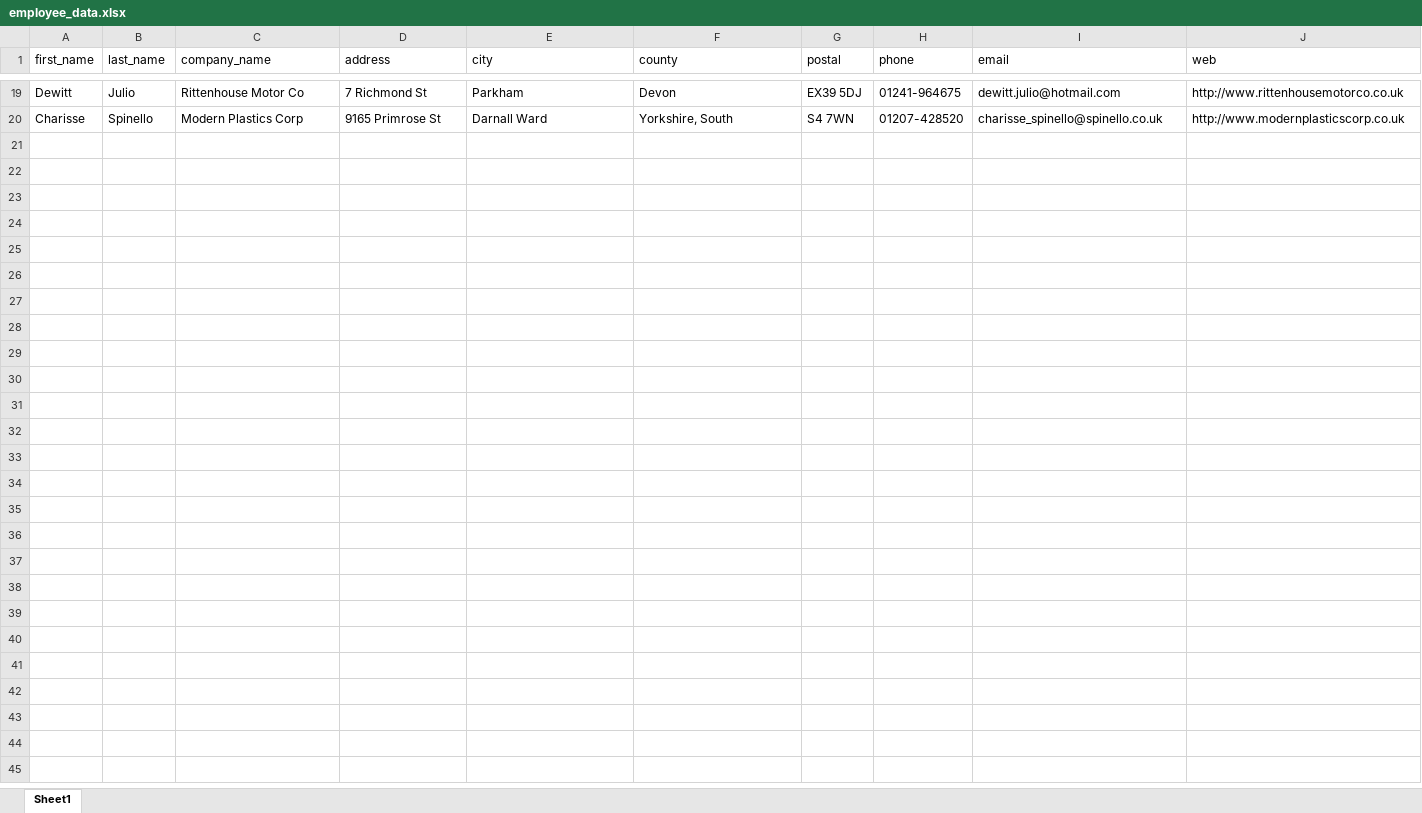
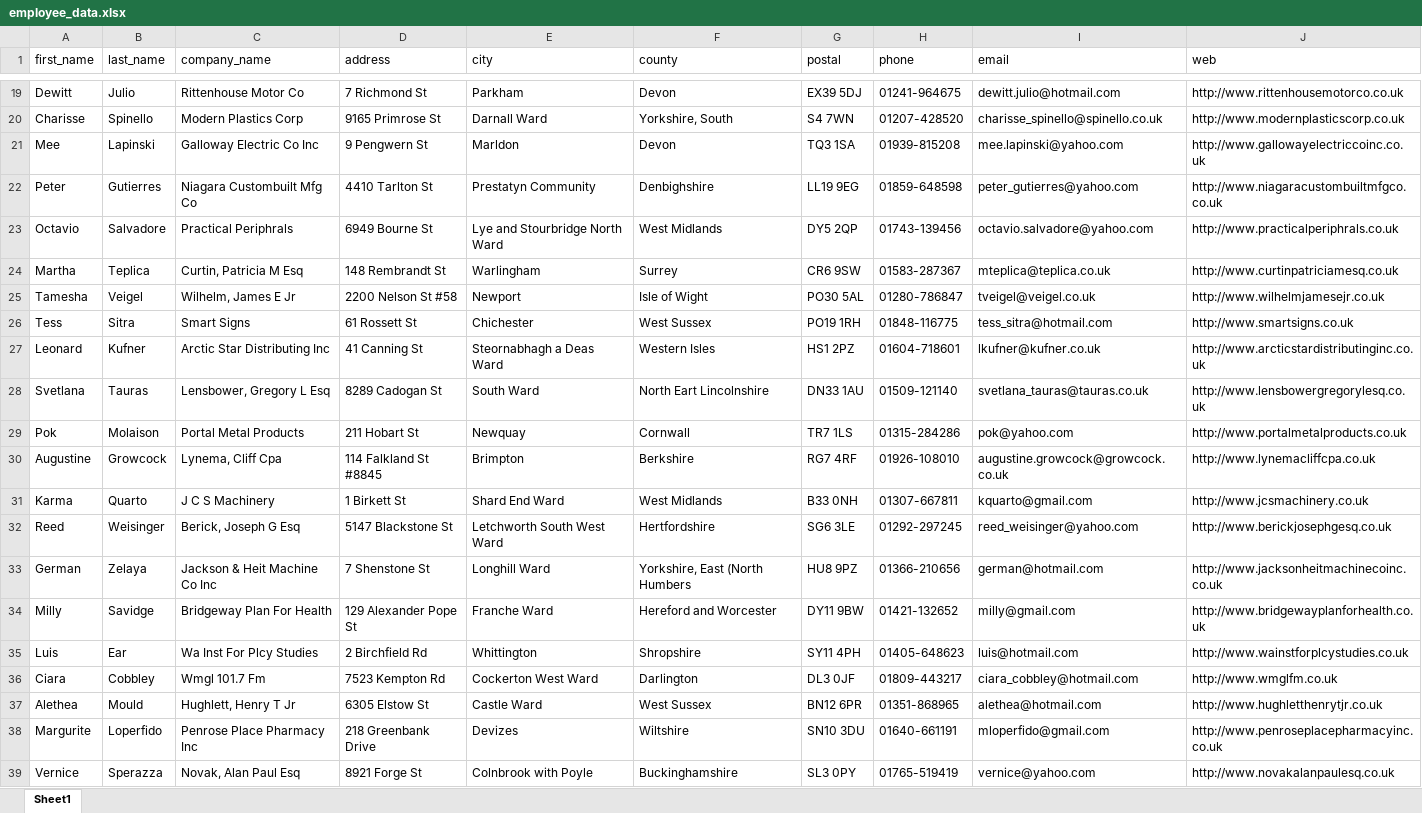
Before and after one commit to canjtosun/EmployeeApp, an Excel workbook: src/assets/employee_data.xlsx, sheet Sheet1, drawn as a sheet; only a part is shown, gaps mark what is left out; values as stored, in another font and other column widths than the file's, no borders; the diff covers the shown part only; the diff names each change by its address in the sheet, - before the commit and + after, or states it on an @@ line.

Commit message:
Search bar ready, implementation completed, list sorted

```diff
--- a/src/assets/employee_data.xlsx (sheet Sheet1)
+++ b/src/assets/employee_data.xlsx (sheet Sheet1)
+row 21: Mee | Lapinski | Galloway Electric Co Inc | 9 Pengwern St | Marldon | Devon | TQ3 1SA | 01939-815208 | mee.lapinski@yahoo.com | http://www.gallowayelectriccoinc.co.uk
+row 22: Peter | Gutierres | Niagara Custombuilt Mfg Co | 4410 Tarlton St | Prestatyn Community | Denbighshire | LL19 9EG | 01859-648598 | peter_gutierres@yahoo.com | http://www.niagaracustombuiltmfgco.co.uk
+row 23: Octavio | Salvadore | Practical Periphrals | 6949 Bourne St | Lye and Stourbridge North Ward | West Midlands | DY5 2QP | 01743-139456 | octavio.salvadore@yahoo.com | http://www.practicalperiphrals.co.uk
+row 24: Martha | Teplica | Curtin, Patricia M Esq | 148 Rembrandt St | Warlingham | Surrey | CR6 9SW | 01583-287367 | mteplica@teplica.co.uk | http://www.curtinpatriciamesq.co.uk
+row 25: Tamesha | Veigel | Wilhelm, James E Jr | 2200 Nelson St #58 | Newport | Isle of Wight | PO30 5AL | 01280-786847 | tveigel@veigel.co.uk | http://www.wilhelmjamesejr.co.uk
+row 26: Tess | Sitra | Smart Signs | 61 Rossett St | Chichester | West Sussex | PO19 1RH | 01848-116775 | tess_sitra@hotmail.com | http://www.smartsigns.co.uk
+row 27: Leonard | Kufner | Arctic Star Distributing Inc | 41 Canning St | Steornabhagh a Deas Ward | Western Isles | HS1 2PZ | 01604-718601 | lkufner@kufner.co.uk | http://www.arcticstardistributinginc.co.uk
+row 28: Svetlana | Tauras | Lensbower, Gregory L Esq | 8289 Cadogan St | South Ward | North Eart Lincolnshire | DN33 1AU | 01509-121140 | svetlana_tauras@tauras.co.uk | http://www.lensbowergregorylesq.co.uk
+row 29: Pok | Molaison | Portal Metal Products | 211 Hobart St | Newquay | Cornwall | TR7 1LS | 01315-284286 | pok@yahoo.com | http://www.portalmetalproducts.co.uk
+row 30: Augustine | Growcock | Lynema, Cliff Cpa | 114 Falkland St #8845 | Brimpton | Berkshire | RG7 4RF | 01926-108010 | augustine.growcock@growcock.co.uk | http://www.lynemacliffcpa.co.uk
+row 31: Karma | Quarto | J C S Machinery | 1 Birkett St | Shard End Ward | West Midlands | B33 0NH | 01307-667811 | kquarto@gmail.com | http://www.jcsmachinery.co.uk
+row 32: Reed | Weisinger | Berick, Joseph G Esq | 5147 Blackstone St | Letchworth South West Ward | Hertfordshire | SG6 3LE | 01292-297245 | reed_weisinger@yahoo.com | http://www.berickjosephgesq.co.uk
+row 33: German | Zelaya | Jackson & Heit Machine Co Inc | 7 Shenstone St | Longhill Ward | Yorkshire, East (North Humbers | HU8 9PZ | 01366-210656 | german@hotmail.com | http://www.jacksonheitmachinecoinc.co.uk
+row 34: Milly | Savidge | Bridgeway Plan For Health | 129 Alexander Pope St | Franche Ward | Hereford and Worcester | DY11 9BW | 01421-132652 | milly@gmail.com | http://www.bridgewayplanforhealth.co.uk
+row 35: Luis | Ear | Wa Inst For Plcy Studies | 2 Birchfield Rd | Whittington | Shropshire | SY11 4PH | 01405-648623 | luis@hotmail.com | http://www.wainstforplcystudies.co.uk
+row 36: Ciara | Cobbley | Wmgl 101.7 Fm | 7523 Kempton Rd | Cockerton West Ward | Darlington | DL3 0JF | 01809-443217 | ciara_cobbley@hotmail.com | http://www.wmglfm.co.uk
+row 37: Alethea | Mould | Hughlett, Henry T Jr | 6305 Elstow St | Castle Ward | West Sussex | BN12 6PR | 01351-868965 | alethea@hotmail.com | http://www.hughletthenrytjr.co.uk
+row 38: Margurite | Loperfido | Penrose Place Pharmacy Inc | 218 Greenbank Drive | Devizes | Wiltshire | SN10 3DU | 01640-661191 | mloperfido@gmail.com | http://www.penroseplacepharmacyinc.co.uk
+row 39: Vernice | Sperazza | Novak, Alan Paul Esq | 8921 Forge St | Colnbrook with Poyle | Buckinghamshire | SL3 0PY | 01765-519419 | vernice@yahoo.com | http://www.novakalanpaulesq.co.uk
```
Also changed, not shown: 112 added rows elsewhere in this sheet, 1 other file.
